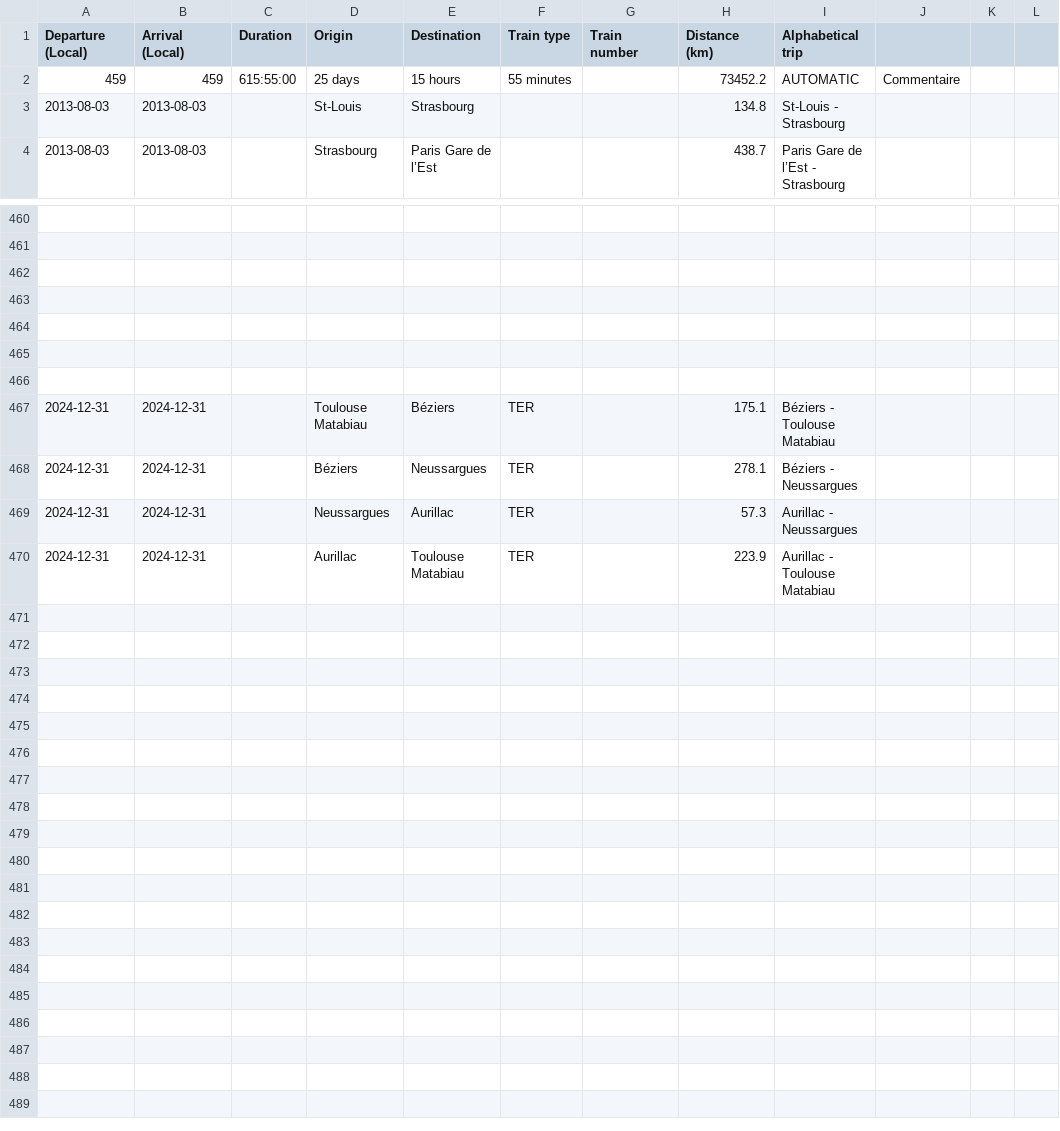
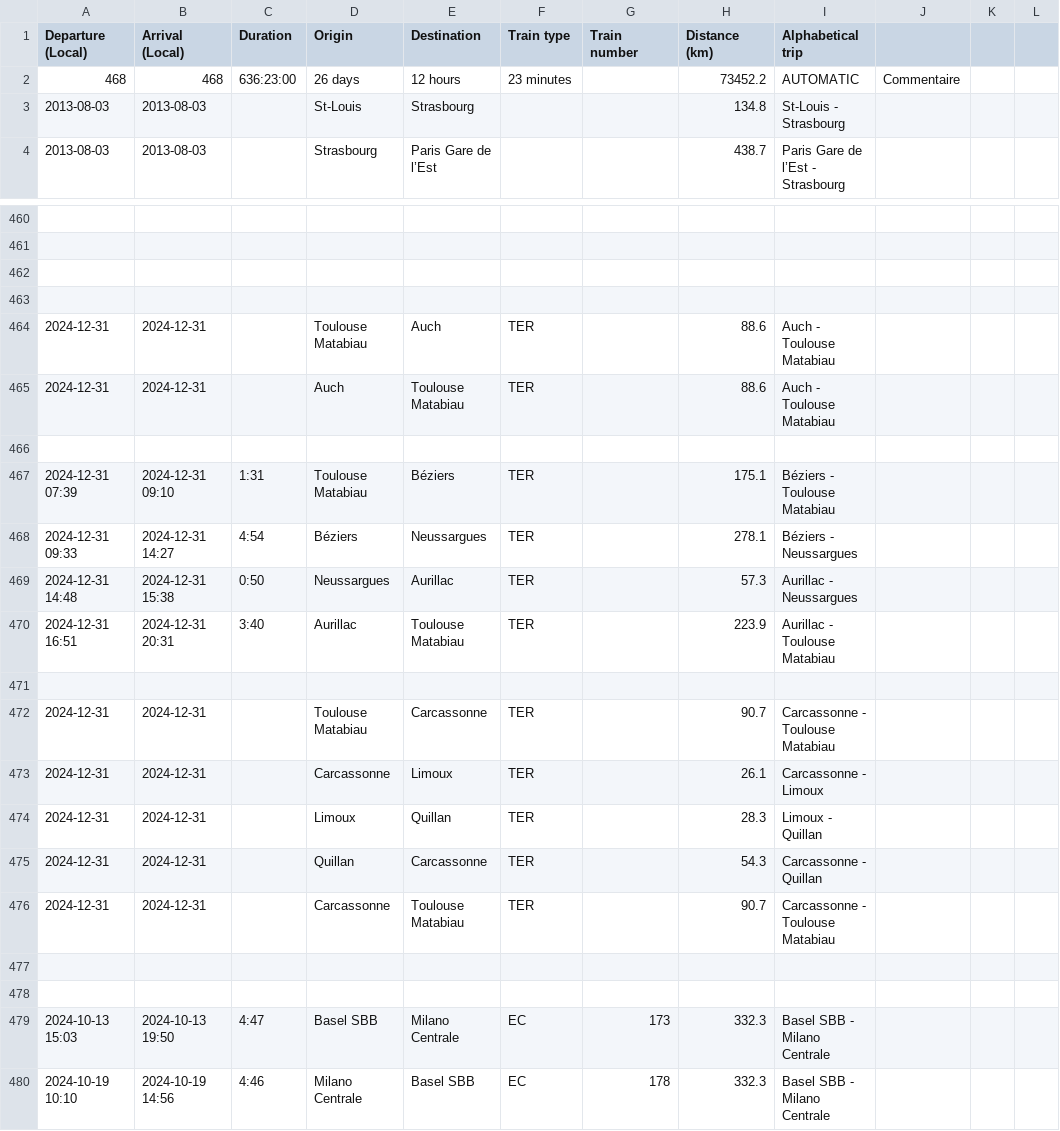
Before and after one commit to Nosudrum/train-stats, a CSV file: data/dataset.csv, drawn as a sheet; only a part is shown, gaps mark what is left out.

Commit message:
added all planned trips

```diff
--- a/data/dataset.csv
+++ b/data/dataset.csv
@@ -1,3 +1,3 @@
 Departure (Local),Arrival (Local),Duration,Origin,Destination,Train type,Train number,Distance (km),Alphabetical trip,,,
-459,459,615:55:00,25 days,15 hours,55 minutes,,73452.2,AUTOMATIC,Commentaire,,
+468,468,636:23:00,26 days,12 hours,23 minutes,,73452.2,AUTOMATIC,Commentaire,,
 2013-08-03,2013-08-03,,St-Louis,Strasbourg,,,134.8,St-Louis - Strasbourg,,,
@@ -463,8 +463,18 @@ Departure (Local),Arrival (Local),Duration,Origin,Destination,Train type,Train n
 ,,,,,,,,,,,
+2024-12-31,2024-12-31,,Toulouse Matabiau,Auch,TER,,88.6,Auch - Toulouse Matabiau,,,
+2024-12-31,2024-12-31,,Auch,Toulouse Matabiau,TER,,88.6,Auch - Toulouse Matabiau,,,
+,,,,,,,,,,,
+2024-12-31 07:39,2024-12-31 09:10,1:31,Toulouse Matabiau,Béziers,TER,,175.1,Béziers - Toulouse Matabiau,,,
+2024-12-31 09:33,2024-12-31 14:27,4:54,Béziers,Neussargues,TER,,278.1,Béziers - Neussargues,,,
+2024-12-31 14:48,2024-12-31 15:38,0:50,Neussargues,Aurillac,TER,,57.3,Aurillac - Neussargues,,,
+2024-12-31 16:51,2024-12-31 20:31,3:40,Aurillac,Toulouse Matabiau,TER,,223.9,Aurillac - Toulouse Matabiau,,,
+,,,,,,,,,,,
+2024-12-31,2024-12-31,,Toulouse Matabiau,Carcassonne,TER,,90.7,Carcassonne - Toulouse Matabiau,,,
+2024-12-31,2024-12-31,,Carcassonne,Limoux,TER,,26.1,Carcassonne - Limoux,,,
+2024-12-31,2024-12-31,,Limoux,Quillan,TER,,28.3,Limoux - Quillan,,,
+2024-12-31,2024-12-31,,Quillan,Carcassonne,TER,,54.3,Carcassonne - Quillan,,,
+2024-12-31,2024-12-31,,Carcassonne,Toulouse Matabiau,TER,,90.7,Carcassonne - Toulouse Matabiau,,,
 ,,,,,,,,,,,
 ,,,,,,,,,,,
-,,,,,,,,,,,
-2024-12-31,2024-12-31,,Toulouse Matabiau,Béziers,TER,,175.1,Béziers - Toulouse Matabiau,,,
-2024-12-31,2024-12-31,,Béziers,Neussargues,TER,,278.1,Béziers - Neussargues,,,
-2024-12-31,2024-12-31,,Neussargues,Aurillac,TER,,57.3,Aurillac - Neussargues,,,
-2024-12-31,2024-12-31,,Aurillac,Toulouse Matabiau,TER,,223.9,Aurillac - Toulouse Matabiau,,,
+2024-10-13 15:03,2024-10-13 19:50,4:47,Basel SBB,Milano Centrale,EC,173,332.3,Basel SBB - Milano Centrale,,,
+2024-10-19 10:10,2024-10-19 14:56,4:46,Milano Centrale,Basel SBB,EC,178,332.3,Basel SBB - Milano Centrale,,,
```
Also changed, not shown: 6 other files.
